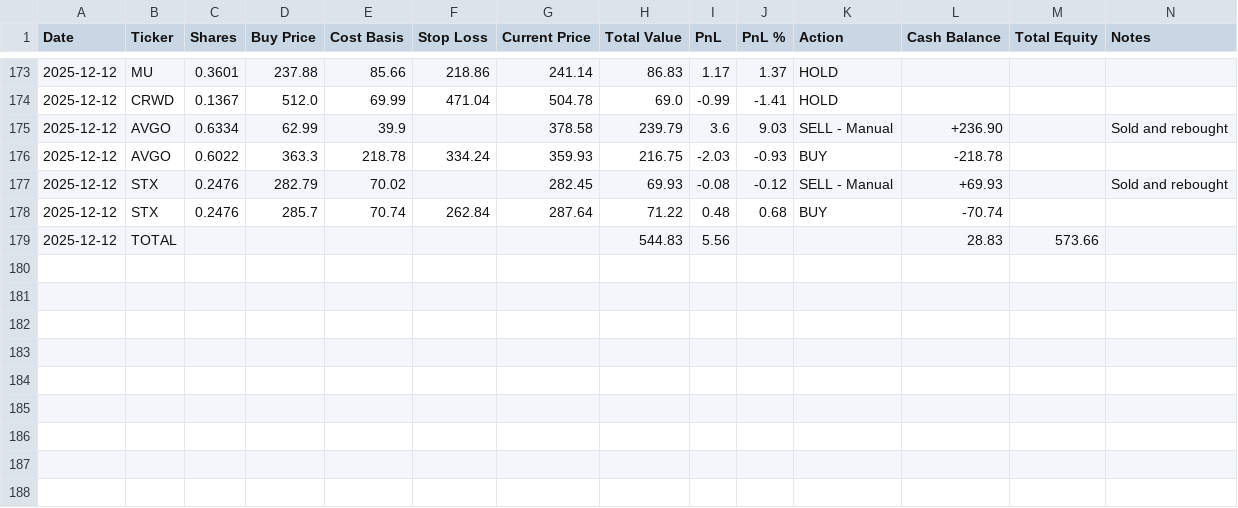
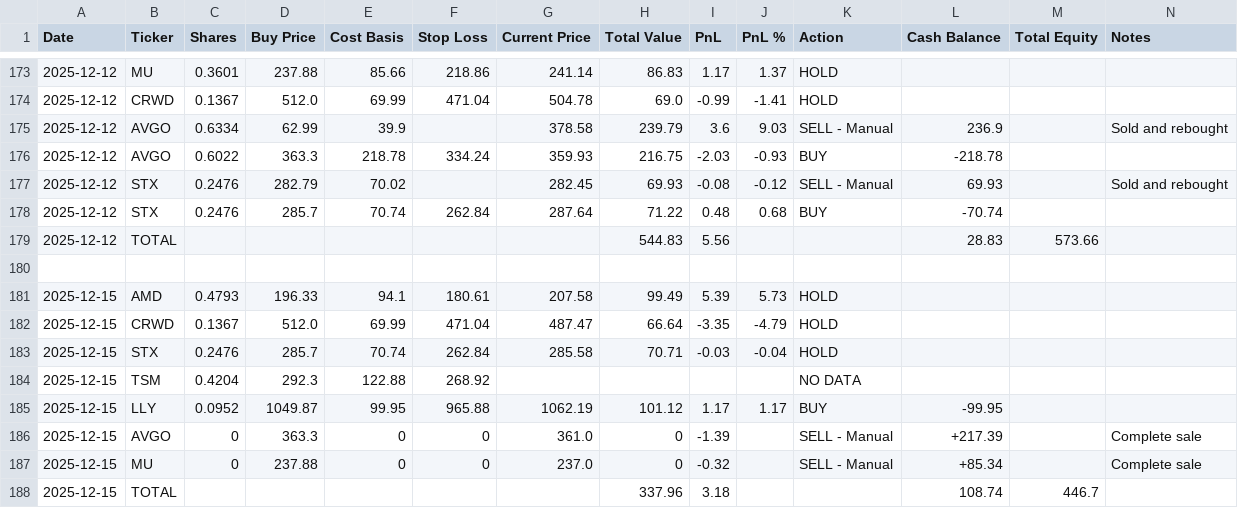
Before and after one commit to ofergr/ChatGPT-Micro-Cap-Experiment, a CSV file: Start Your Own/chatgpt_portfolio_update.csv, drawn as a sheet; only a part is shown, gaps mark what is left out.

```diff
--- a/Start Your Own/chatgpt_portfolio_update.csv
+++ b/Start Your Own/chatgpt_portfolio_update.csv
@@ -174,6 +174,15 @@ Date,Ticker,Shares,Buy Price,Cost Basis,Stop Loss,Current Price,Total Value,PnL,
 2025-12-12,CRWD,0.1367,512.0,69.99,471.04,504.78,69.0,-0.99,-1.41,HOLD,,,
-2025-12-12,AVGO,0.6334,62.99,39.9,,378.58,239.79,3.6,9.03,SELL - Manual,+236.90,,Sold and rebought
+2025-12-12,AVGO,0.6334,62.99,39.9,,378.58,239.79,3.6,9.03,SELL - Manual,236.9,,Sold and rebought
 2025-12-12,AVGO,0.6022,363.3,218.78,334.24,359.93,216.75,-2.03,-0.93,BUY,-218.78,,
-2025-12-12,STX,0.2476,282.79,70.02,,282.45,69.93,-0.08,-0.12,SELL - Manual,+69.93,,Sold and rebought
+2025-12-12,STX,0.2476,282.79,70.02,,282.45,69.93,-0.08,-0.12,SELL - Manual,69.93,,Sold and rebought
 2025-12-12,STX,0.2476,285.7,70.74,262.84,287.64,71.22,0.48,0.68,BUY,-70.74,,
 2025-12-12,TOTAL,,,,,,544.83,5.56,,,28.83,573.66,
+,,,,,,,,,,,,,
+2025-12-15,AMD,0.4793,196.33,94.1,180.61,207.58,99.49,5.39,5.73,HOLD,,,
+2025-12-15,CRWD,0.1367,512.0,69.99,471.04,487.47,66.64,-3.35,-4.79,HOLD,,,
+2025-12-15,STX,0.2476,285.7,70.74,262.84,285.58,70.71,-0.03,-0.04,HOLD,,,
+2025-12-15,TSM,0.4204,292.3,122.88,268.92,,,,,NO DATA,,,
+2025-12-15,LLY,0.0952,1049.87,99.95,965.88,1062.19,101.12,1.17,1.17,BUY,-99.95,,
+2025-12-15,AVGO,0,363.3,0,0,361.0,0,-1.39,,SELL - Manual,+217.39,,Complete sale
+2025-12-15,MU,0,237.88,0,0,237.0,0,-0.32,,SELL - Manual,+85.34,,Complete sale
+2025-12-15,TOTAL,,,,,,337.96,3.18,,,108.74,446.7,
```
Also changed, not shown: Start Your Own/chatgpt_trade_log.csv.
